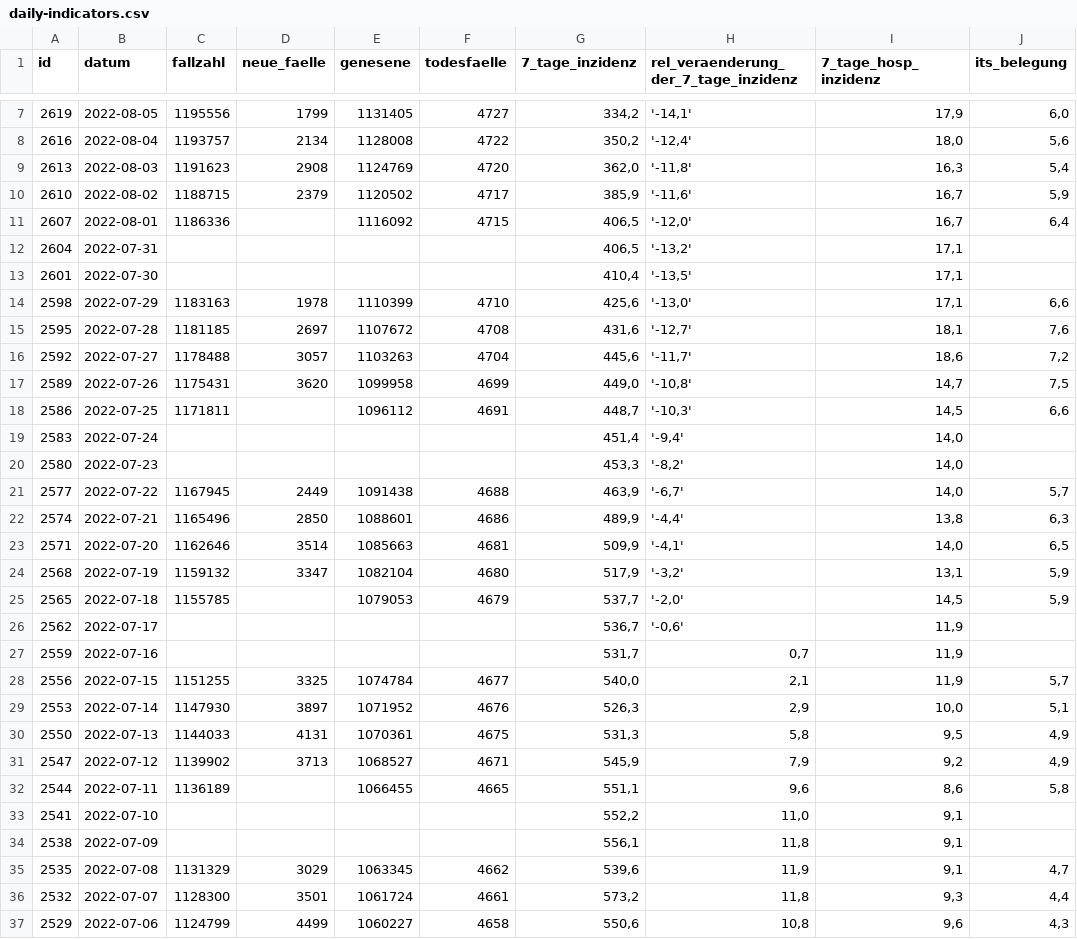
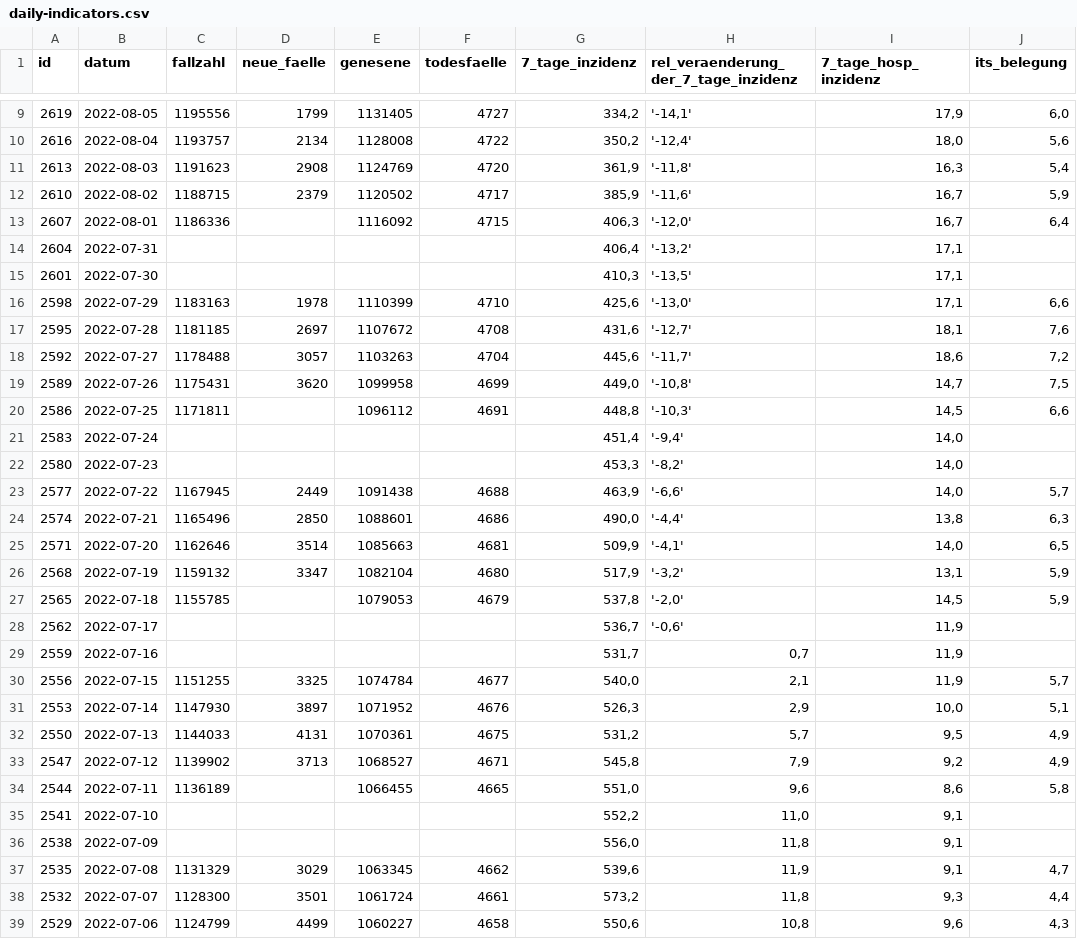
Before and after one commit to MarkusH/covid19-berlin, a CSV file: data/daily-indicators.csv, drawn as a sheet; only a part is shown, gaps mark what is left out; the diff covers the shown part only.

```diff
--- a/data/daily-indicators.csv
+++ b/data/daily-indicators.csv
@@ -8,7 +10,7 @@ id;datum;fallzahl;neue_faelle;genesene;todesfaelle;7_tage_inzidenz;rel_veraender
 2616;2022-08-04;1193757;2134;1128008;4722;350,2;'-12,4';18,0;5,6
-2613;2022-08-03;1191623;2908;1124769;4720;362,0;'-11,8';16,3;5,4
+2613;2022-08-03;1191623;2908;1124769;4720;361,9;'-11,8';16,3;5,4
 2610;2022-08-02;1188715;2379;1120502;4717;385,9;'-11,6';16,7;5,9
-2607;2022-08-01;1186336;;1116092;4715;406,5;'-12,0';16,7;6,4
-2604;2022-07-31;;;;;406,5;'-13,2';17,1;
-2601;2022-07-30;;;;;410,4;'-13,5';17,1;
+2607;2022-08-01;1186336;;1116092;4715;406,3;'-12,0';16,7;6,4
+2604;2022-07-31;;;;;406,4;'-13,2';17,1;
+2601;2022-07-30;;;;;410,3;'-13,5';17,1;
 2598;2022-07-29;1183163;1978;1110399;4710;425,6;'-13,0';17,1;6,6
@@ -17,10 +19,10 @@ id;datum;fallzahl;neue_faelle;genesene;todesfaelle;7_tage_inzidenz;rel_veraender
 2589;2022-07-26;1175431;3620;1099958;4699;449,0;'-10,8';14,7;7,5
-2586;2022-07-25;1171811;;1096112;4691;448,7;'-10,3';14,5;6,6
+2586;2022-07-25;1171811;;1096112;4691;448,8;'-10,3';14,5;6,6
 2583;2022-07-24;;;;;451,4;'-9,4';14,0;
 2580;2022-07-23;;;;;453,3;'-8,2';14,0;
-2577;2022-07-22;1167945;2449;1091438;4688;463,9;'-6,7';14,0;5,7
-2574;2022-07-21;1165496;2850;1088601;4686;489,9;'-4,4';13,8;6,3
+2577;2022-07-22;1167945;2449;1091438;4688;463,9;'-6,6';14,0;5,7
+2574;2022-07-21;1165496;2850;1088601;4686;490,0;'-4,4';13,8;6,3
 2571;2022-07-20;1162646;3514;1085663;4681;509,9;'-4,1';14,0;6,5
 2568;2022-07-19;1159132;3347;1082104;4680;517,9;'-3,2';13,1;5,9
-2565;2022-07-18;1155785;;1079053;4679;537,7;'-2,0';14,5;5,9
+2565;2022-07-18;1155785;;1079053;4679;537,8;'-2,0';14,5;5,9
 2562;2022-07-17;;;;;536,7;'-0,6';11,9;
@@ -29,7 +31,7 @@ id;datum;fallzahl;neue_faelle;genesene;todesfaelle;7_tage_inzidenz;rel_veraender
 2553;2022-07-14;1147930;3897;1071952;4676;526,3;2,9;10,0;5,1
-2550;2022-07-13;1144033;4131;1070361;4675;531,3;5,8;9,5;4,9
-2547;2022-07-12;1139902;3713;1068527;4671;545,9;7,9;9,2;4,9
-2544;2022-07-11;1136189;;1066455;4665;551,1;9,6;8,6;5,8
+2550;2022-07-13;1144033;4131;1070361;4675;531,2;5,7;9,5;4,9
+2547;2022-07-12;1139902;3713;1068527;4671;545,8;7,9;9,2;4,9
+2544;2022-07-11;1136189;;1066455;4665;551,0;9,6;8,6;5,8
 2541;2022-07-10;;;;;552,2;11,0;9,1;
-2538;2022-07-09;;;;;556,1;11,8;9,1;
+2538;2022-07-09;;;;;556,0;11,8;9,1;
 2535;2022-07-08;1131329;3029;1063345;4662;539,6;11,9;9,1;4,7
```
Also changed, not shown: 2 added rows and 115 edited cells elsewhere in this file, data/7-day-incidence.csv, data/daily-numbers.csv.
